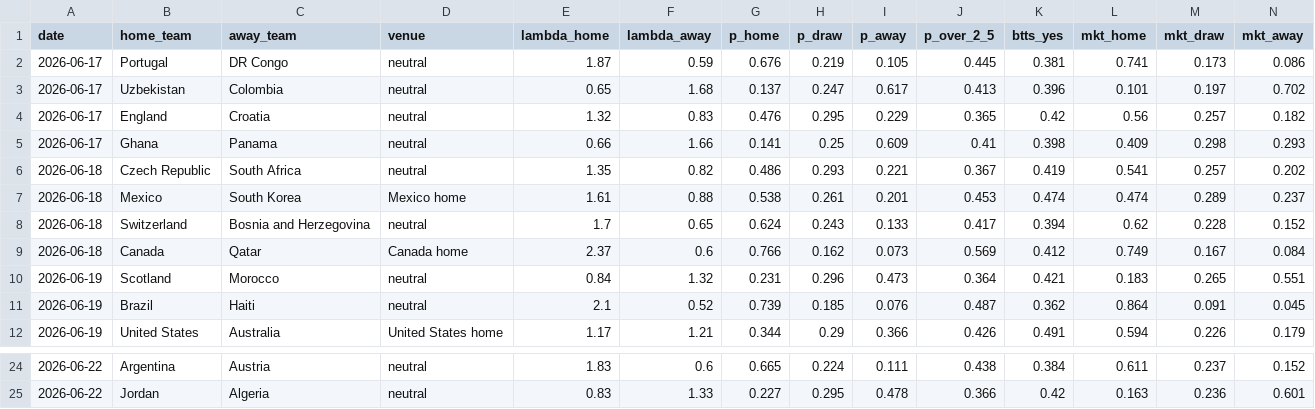
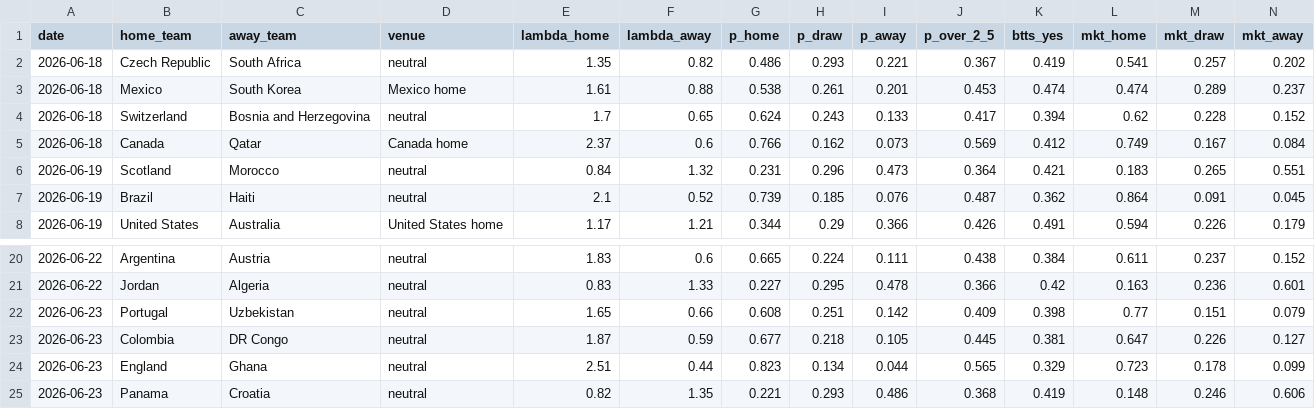
Before and after one commit to dorbarda/worldcup2026mode, a CSV file: reports/wc2026_predictions.csv, drawn as a sheet; only a part is shown, gaps mark what is left out; removed rows and columns are numbered as before the commit, all else as after; rows hold the shown columns only; the diff names each change by its address in the sheet, - before the commit and + after, or states it on an @@ line.

```diff
--- a/reports/wc2026_predictions.csv
+++ b/reports/wc2026_predictions.csv
-row 2: 2026-06-17 | Portugal | DR Congo | neutral | 1.87 | 0.59 | 0.676 | 0.219 | 0.105 | 0.445 | 0.381 | 0.741 | 0.173 | 0.086
-row 3: 2026-06-17 | Uzbekistan | Colombia | neutral | 0.65 | 1.68 | 0.137 | 0.247 | 0.617 | 0.413 | 0.396 | 0.101 | 0.197 | 0.702
-row 4: 2026-06-17 | England | Croatia | neutral | 1.32 | 0.83 | 0.476 | 0.295 | 0.229 | 0.365 | 0.42 | 0.56 | 0.257 | 0.182
-row 5: 2026-06-17 | Ghana | Panama | neutral | 0.66 | 1.66 | 0.141 | 0.25 | 0.609 | 0.41 | 0.398 | 0.409 | 0.298 | 0.293
+row 22: 2026-06-23 | Portugal | Uzbekistan | neutral | 1.65 | 0.66 | 0.608 | 0.251 | 0.142 | 0.409 | 0.398 | 0.77 | 0.151 | 0.079
+row 23: 2026-06-23 | Colombia | DR Congo | neutral | 1.87 | 0.59 | 0.677 | 0.218 | 0.105 | 0.445 | 0.381 | 0.647 | 0.226 | 0.127
+row 24: 2026-06-23 | England | Ghana | neutral | 2.51 | 0.44 | 0.823 | 0.134 | 0.044 | 0.565 | 0.329 | 0.723 | 0.178 | 0.099
+row 25: 2026-06-23 | Panama | Croatia | neutral | 0.82 | 1.35 | 0.221 | 0.293 | 0.486 | 0.368 | 0.419 | 0.148 | 0.246 | 0.606
```
Also changed, not shown: data/external/wc2026_forward_log.csv, data/external/wc2026_results.csv, 2 other files.
